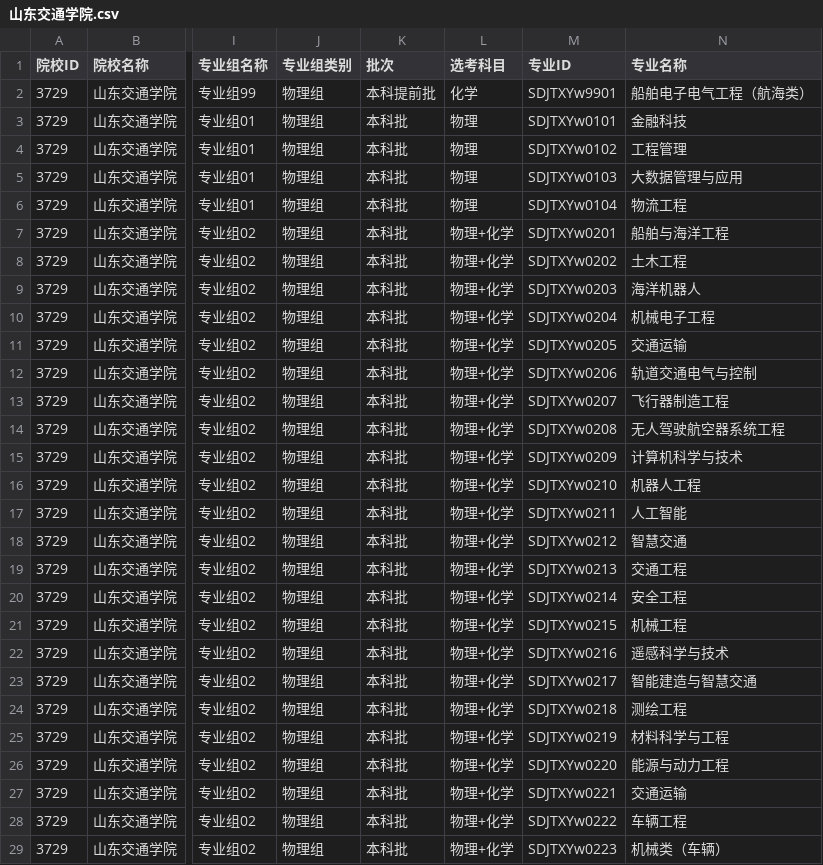
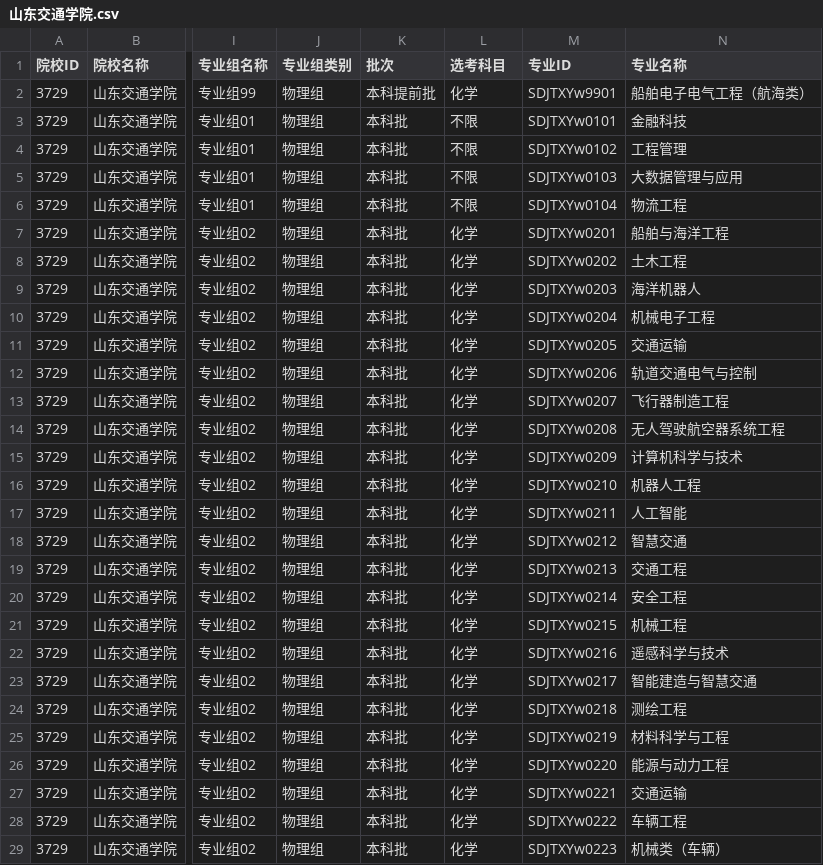
Before and after one commit to ADD574929477/2026, a CSV file: 山东交通学院.csv, drawn as a sheet; only a part is shown, gaps mark what is left out; the diff covers the shown part only; the diff names each change by its address in the sheet, - before the commit and + after, or states it on an @@ line.

Commit message:
feat: 录入CSV文件数据
Co-authored-by: traeagent <traeagent@users.noreply.github.com>

```diff
--- a/山东交通学院.csv
+++ b/山东交通学院.csv
-L3:L6 (选考科目): 物理
+L3:L6 (选考科目): 不限
-L7:L29 (选考科目): 物理+化学
+L7:L29 (选考科目): 化学
```
Also changed, not shown: 10 edited cells elsewhere in this file.
